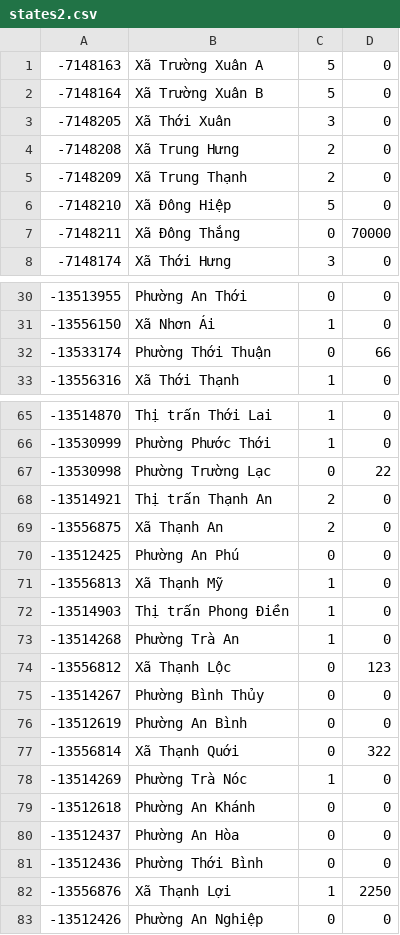
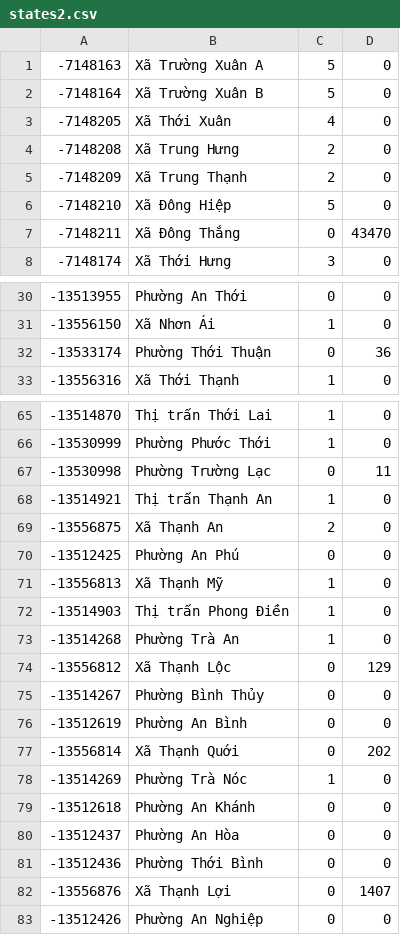
Before and after one commit to KolouchPetr/IMS-modelovani-a-simulace, a CSV file: output/states2.csv, drawn as a sheet; only a part is shown, gaps mark what is left out; the diff covers the shown part only.

```diff
--- a/output/states2.csv
+++ b/output/states2.csv
@@ -2,3 +2,3 @@
 -7148164,"Xã Trường Xuân B",5,0
--7148205,"Xã Thới Xuân",3,0
+-7148205,"Xã Thới Xuân",4,0
 -7148208,"Xã Trung Hưng",2,0
@@ -6,3 +6,3 @@
 -7148210,"Xã Đông Hiệp",5,0
--7148211,"Xã Đông Thắng",0,70000
+-7148211,"Xã Đông Thắng",0,43470
 -7148174,"Xã Thới Hưng",3,0
@@ -31,3 +31,3 @@
 -13556150,"Xã Nhơn Ái",1,0
--13533174,"Phường Thới Thuận",0,66
+-13533174,"Phường Thới Thuận",0,36
 -13556316,"Xã Thới Thạnh",1,0
@@ -66,4 +66,4 @@
 -13530999,"Phường Phước Thới",1,0
--13530998,"Phường Trường Lạc",0,22
--13514921,"Thị trấn Thạnh An",2,0
+-13530998,"Phường Trường Lạc",0,11
+-13514921,"Thị trấn Thạnh An",1,0
 -13556875,"Xã Thạnh An",2,0
@@ -73,6 +73,6 @@
 -13514268,"Phường Trà An",1,0
--13556812,"Xã Thạnh Lộc",0,123
+-13556812,"Xã Thạnh Lộc",0,129
 -13514267,"Phường Bình Thủy",0,0
 -13512619,"Phường An Bình",0,0
--13556814,"Xã Thạnh Quới",0,322
+-13556814,"Xã Thạnh Quới",0,202
 -13514269,"Phường Trà Nóc",1,0
@@ -81,3 +81,3 @@
 -13512436,"Phường Thới Bình",0,0
--13556876,"Xã Thạnh Lợi",1,2250
+-13556876,"Xã Thạnh Lợi",0,1407
 -13512426,"Phường An Nghiệp",0,0
```
Also changed, not shown: 2 edited cells elsewhere in this file, output/states1.csv, output/states3.csv, 8 other files.
